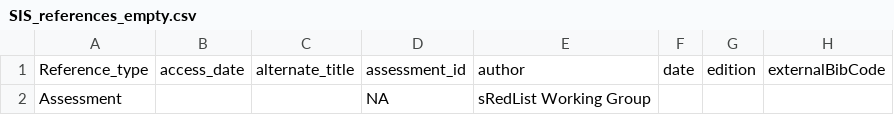
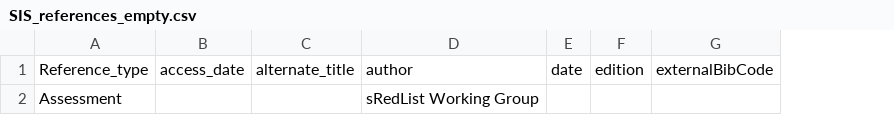
Before and after one commit to LifeWatch-Italy/sredlist-server, a CSV file: Species/SIS_references_empty.csv, drawn as a sheet; only a part is shown; the diff names each change by its address in the sheet, - before the commit and + after, or states it on an @@ line.

```diff
--- a/Species/SIS_references_empty.csv
+++ b/Species/SIS_references_empty.csv
-column D, rows 1-2: assessment_id | NA
```
Also changed, not shown: Species/Output log empty.csv, 5 other files.
